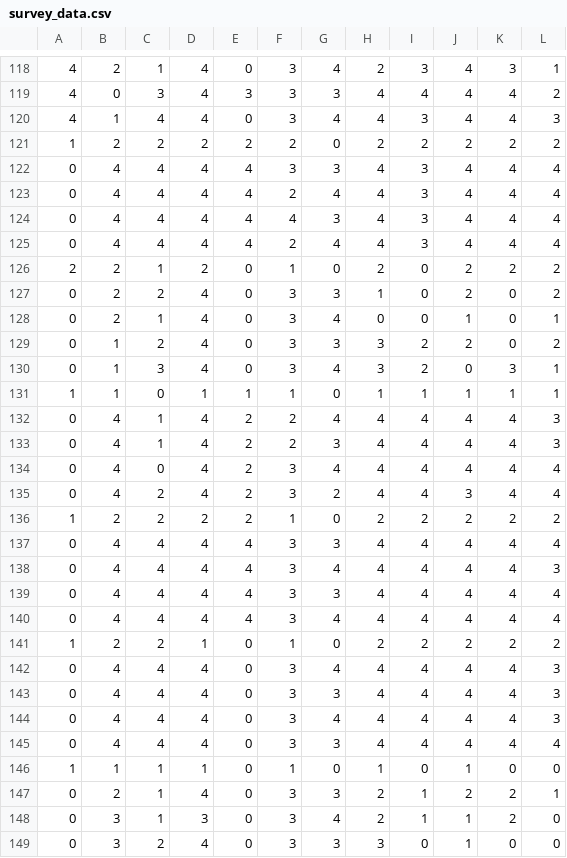
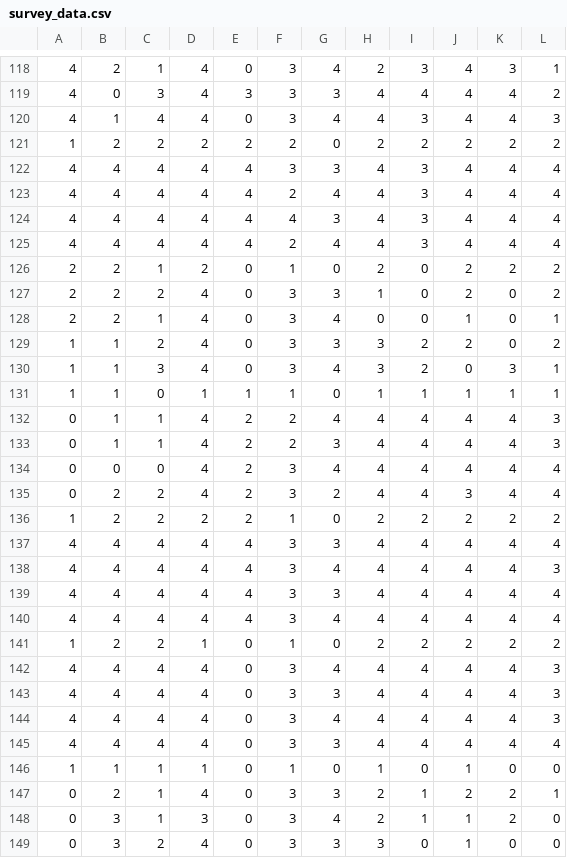
Before and after one commit to rsk25/PCMG, a CSV file: survey_data.csv, drawn as a sheet; only a part is shown, gaps mark what is left out; the diff covers the shown part only.

```diff
--- a/survey_data.csv
+++ b/survey_data.csv
@@ -121,26 +121,26 @@
 1,2,2,2,2,2,0,2,2,2,2,2
-0,4,4,4,4,3,3,4,3,4,4,4
-0,4,4,4,4,2,4,4,3,4,4,4
-0,4,4,4,4,4,3,4,3,4,4,4
-0,4,4,4,4,2,4,4,3,4,4,4
+4,4,4,4,4,3,3,4,3,4,4,4
+4,4,4,4,4,2,4,4,3,4,4,4
+4,4,4,4,4,4,3,4,3,4,4,4
+4,4,4,4,4,2,4,4,3,4,4,4
 2,2,1,2,0,1,0,2,0,2,2,2
-0,2,2,4,0,3,3,1,0,2,0,2
-0,2,1,4,0,3,4,0,0,1,0,1
-0,1,2,4,0,3,3,3,2,2,0,2
-0,1,3,4,0,3,4,3,2,0,3,1
+2,2,2,4,0,3,3,1,0,2,0,2
+2,2,1,4,0,3,4,0,0,1,0,1
+1,1,2,4,0,3,3,3,2,2,0,2
+1,1,3,4,0,3,4,3,2,0,3,1
 1,1,0,1,1,1,0,1,1,1,1,1
-0,4,1,4,2,2,4,4,4,4,4,3
-0,4,1,4,2,2,3,4,4,4,4,3
-0,4,0,4,2,3,4,4,4,4,4,4
-0,4,2,4,2,3,2,4,4,3,4,4
+0,1,1,4,2,2,4,4,4,4,4,3
+0,1,1,4,2,2,3,4,4,4,4,3
+0,0,0,4,2,3,4,4,4,4,4,4
+0,2,2,4,2,3,2,4,4,3,4,4
 1,2,2,2,2,1,0,2,2,2,2,2
-0,4,4,4,4,3,3,4,4,4,4,4
-0,4,4,4,4,3,4,4,4,4,4,3
-0,4,4,4,4,3,3,4,4,4,4,4
-0,4,4,4,4,3,4,4,4,4,4,4
+4,4,4,4,4,3,3,4,4,4,4,4
+4,4,4,4,4,3,4,4,4,4,4,3
+4,4,4,4,4,3,3,4,4,4,4,4
+4,4,4,4,4,3,4,4,4,4,4,4
 1,2,2,1,0,1,0,2,2,2,2,2
-0,4,4,4,0,3,4,4,4,4,4,3
-0,4,4,4,0,3,3,4,4,4,4,3
-0,4,4,4,0,3,4,4,4,4,4,3
-0,4,4,4,0,3,3,4,4,4,4,4
+4,4,4,4,0,3,4,4,4,4,4,3
+4,4,4,4,0,3,3,4,4,4,4,3
+4,4,4,4,0,3,4,4,4,4,4,3
+4,4,4,4,0,3,3,4,4,4,4,4
 1,1,1,1,0,1,0,1,0,1,0,0
```
Also changed, not shown: 72 edited cells elsewhere in this file.
